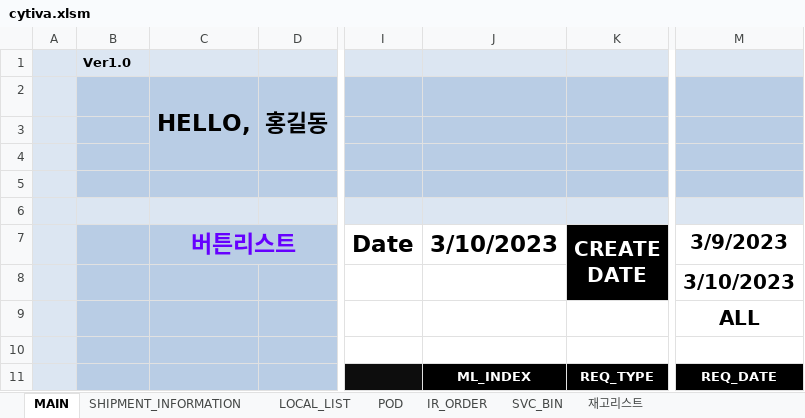
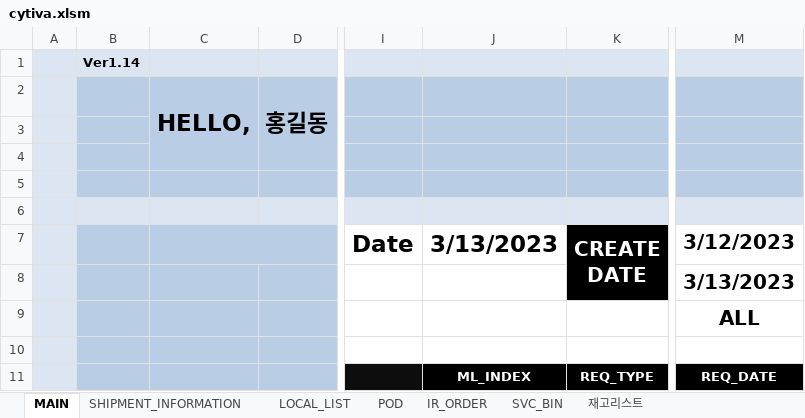
Before and after one commit to Themath93/warehouse-management-system, an Excel workbook: xlwings_job/cytiva.xlsm, sheet MAIN, drawn as a sheet; only a part is shown, gaps mark what is left out; values as stored, in another font and other column widths than the file's, no borders; charts and pictures and conditional formats not drawn; the diff names each change by its address in the sheet, - before the commit and + after, or states it on an @@ line.

```diff
--- a/xlwings_job/cytiva.xlsm (sheet MAIN)
+++ b/xlwings_job/cytiva.xlsm (sheet MAIN)
-B1: Ver1.0
+B1: Ver1.14
-C7: 버튼리스트
+C7: (empty)
-J7: 3/10/2023
+J7: 3/13/2023
-M7: 3/9/2023
+M7: 3/12/2023
-M8: 3/10/2023
+M8: 3/13/2023
```
Also changed, not shown: sheet IR_ORDER, sheet POD, sheet LOCAL_LIST, sheet SHIPMENT_INFORMATION, charts or pictures, 3 other files.
